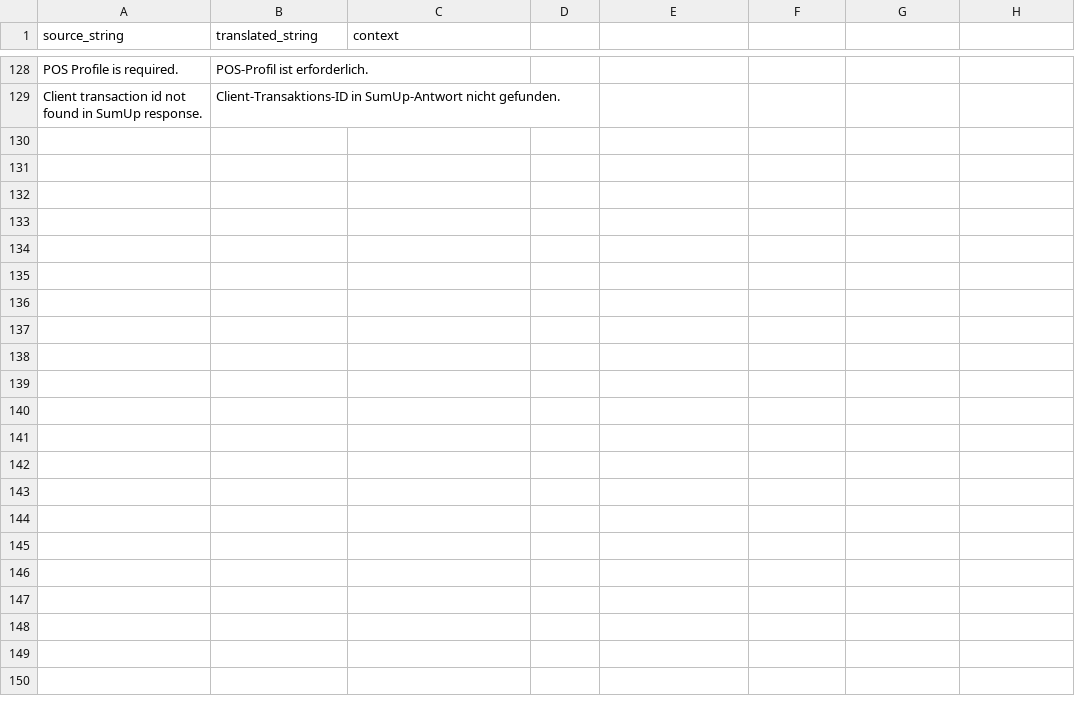
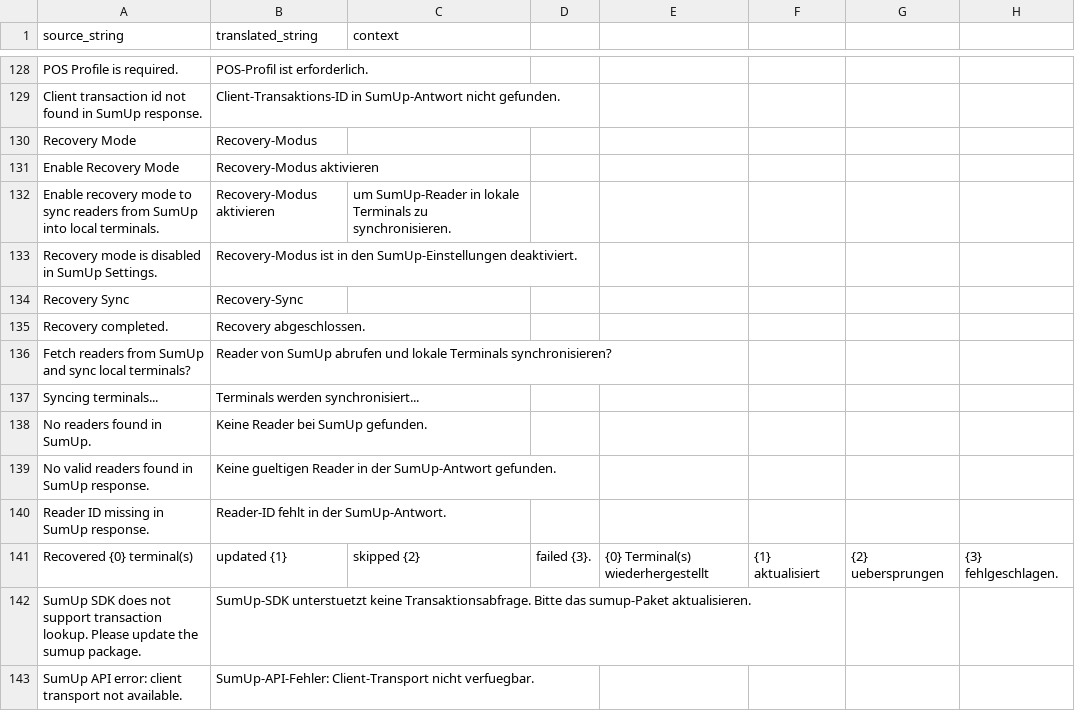
Before and after one commit to Rocket-Quack/erpnext_sumup, a CSV file: erpnext_sumup/erpnext_sumup/translations/de.csv, drawn as a sheet; only a part is shown, gaps mark what is left out; the diff names each change by its address in the sheet, - before the commit and + after, or states it on an @@ line.

Commit message:
translation: Improved German Translation

```diff
--- a/erpnext_sumup/erpnext_sumup/translations/de.csv
+++ b/erpnext_sumup/erpnext_sumup/translations/de.csv
+row 130: Recovery Mode | Recovery-Modus
+row 131: Enable Recovery Mode | Recovery-Modus aktivieren
+row 132: Enable recovery mode to sync readers from SumUp into local terminals. | Recovery-Modus aktivieren | um SumUp-Reader in lokale Terminals zu synchronisieren.
+row 133: Recovery mode is disabled in SumUp Settings. | Recovery-Modus ist in den SumUp-Einstellungen deaktiviert.
+row 134: Recovery Sync | Recovery-Sync
+row 135: Recovery completed. | Recovery abgeschlossen.
+row 136: Fetch readers from SumUp and sync local terminals? | Reader von SumUp abrufen und lokale Terminals synchronisieren?
+row 137: Syncing terminals... | Terminals werden synchronisiert...
+row 138: No readers found in SumUp. | Keine Reader bei SumUp gefunden.
+row 139: No valid readers found in SumUp response. | Keine gueltigen Reader in der SumUp-Antwort gefunden.
+row 140: Reader ID missing in SumUp response. | Reader-ID fehlt in der SumUp-Antwort.
+row 141: Recovered {0} terminal(s) | updated {1} | skipped {2} | failed {3}. | {0} Terminal(s) wiederhergestellt | {1} aktualisiert | {2} uebersprungen | {3} fehlgeschlagen.
+row 142: SumUp SDK does not support transaction lookup. Please update the sumup package. | SumUp-SDK unterstuetzt keine Transaktionsabfrage. Bitte das sumup-Paket aktualisieren.
+row 143: SumUp API error: client transport not available. | SumUp-API-Fehler: Client-Transport nicht verfuegbar.
```
